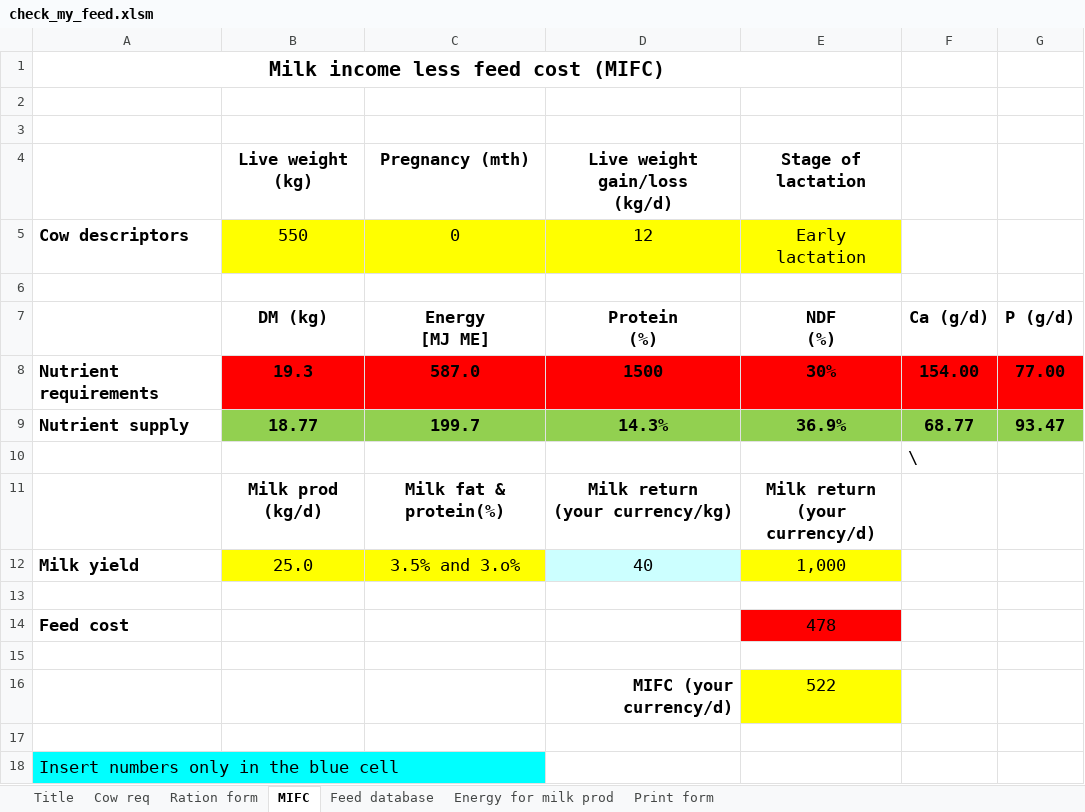
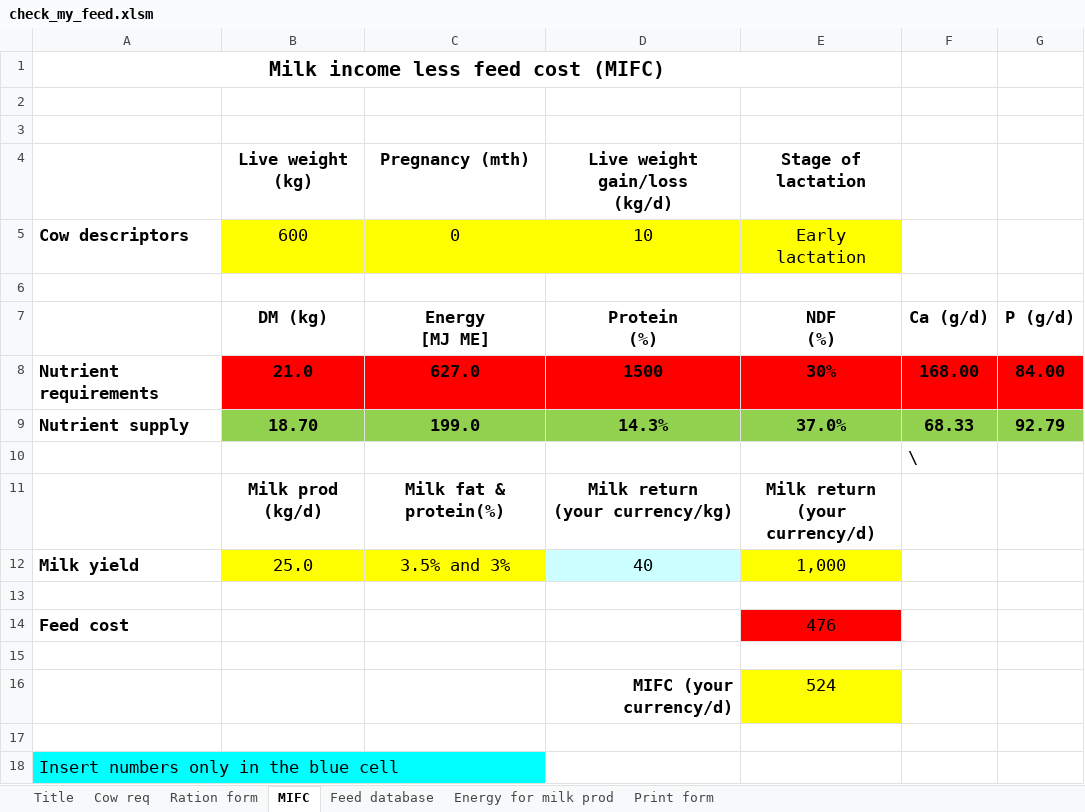
Before and after one commit to fineoutput/agriculture, an Excel workbook: assets/excel/check_my_feed.xlsm, sheet MIFC, drawn as a sheet; only a part is shown; values as stored, in another font and other column widths than the file's, no borders; removed rows and columns are numbered as before the commit, all else as after; the diff names each change by its address in the sheet, - before the commit and + after, or states it on an @@ line.

```diff
--- a/assets/excel/check_my_feed.xlsm (sheet MIFC)
+++ b/assets/excel/check_my_feed.xlsm (sheet MIFC)
-B5 (Live weight (kg)): 550
+B5 (Live weight (kg)): 600
-D5 (Live weight gain/loss (kg/d)): 12
+D5 (Live weight gain/loss (kg/d)): 10
-B8 (Live weight (kg)): 19.3
+B8 (Live weight (kg)): 21.0
-C8 (Pregnancy (mth)): 587.0
+C8 (Pregnancy (mth)): 627.0
-F8: 154.00
+F8: 168.00
-G8: 77.00
+G8: 84.00
-row 9: Nutrient supply | 18.77 | 199.7 | 14.3% | 36.9% | 68.77 | 93.47
+row 9: Nutrient supply | 18.70 | 199.0 | 14.3% | 37.0% | 68.33 | 92.79
-C12 (Pregnancy (mth)): 3.5% and 3.o%
+C12 (Pregnancy (mth)): 3.5% and 3%
-E14 (Stage of lactation): 478
+E14 (Stage of lactation): 476
-E16 (Stage of lactation): 522
+E16 (Stage of lactation): 524
```
Also changed, not shown: sheet Ration form, sheet Print form, sheet Cow req, 17 other files.
